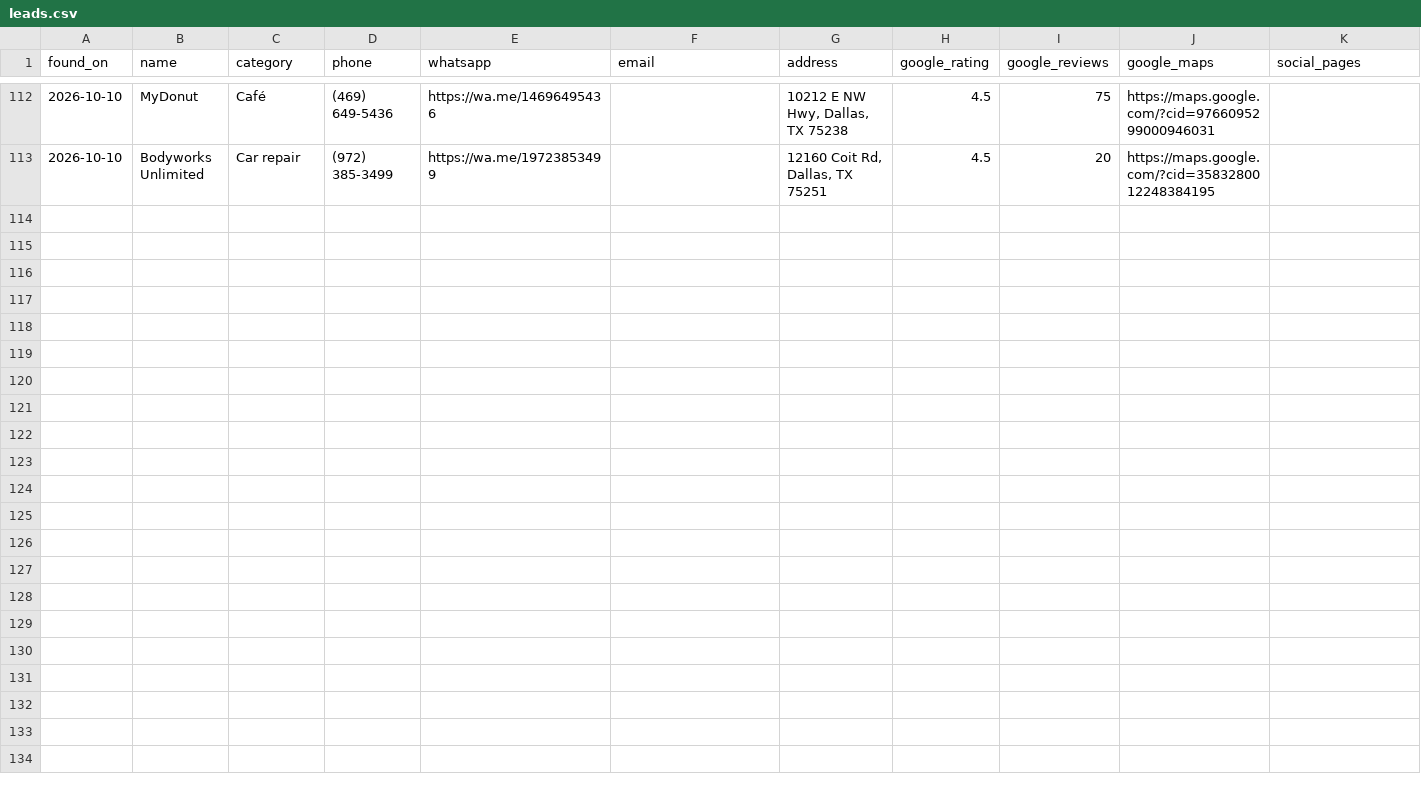
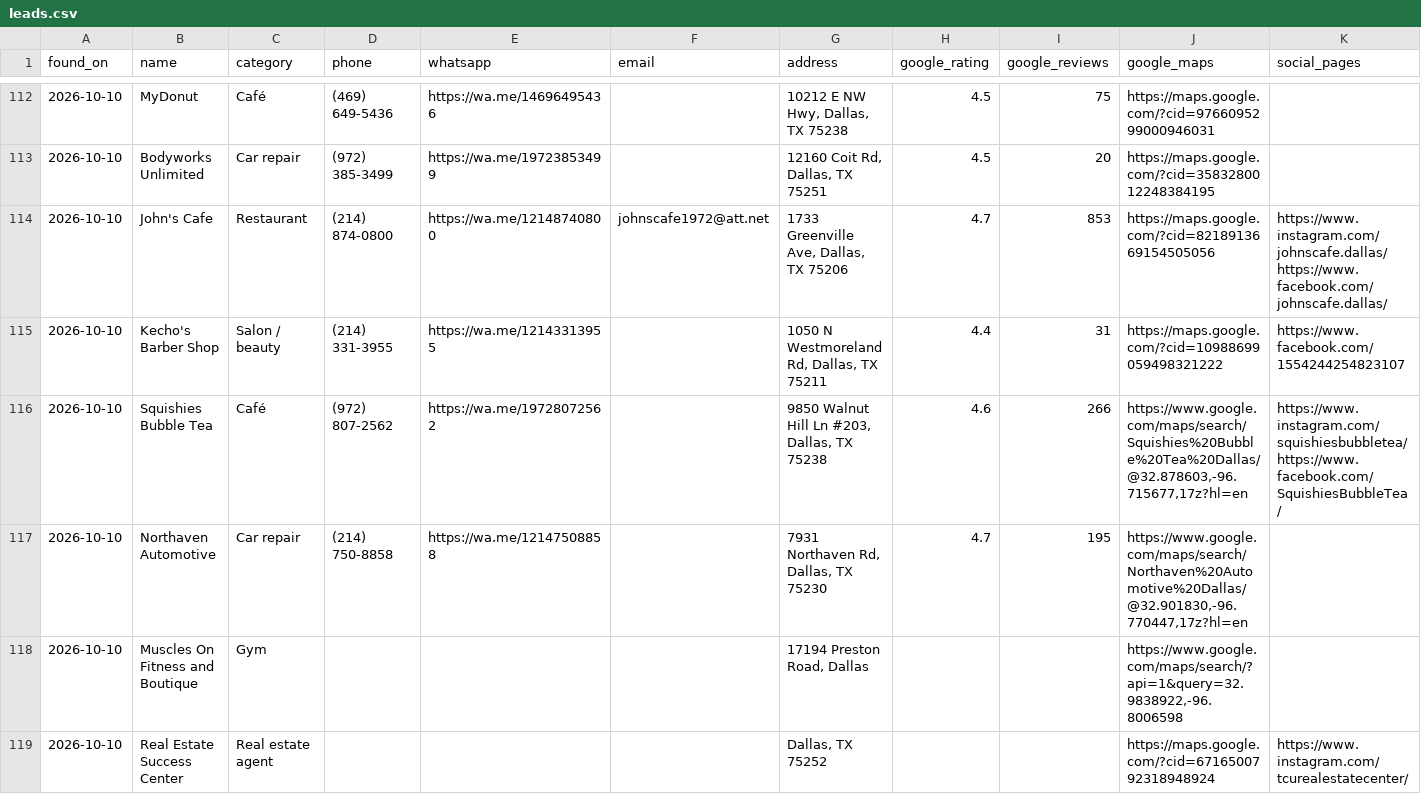
Before and after one commit to umairsharma/website-hunting-bot, a CSV file: data/leads.csv, drawn as a sheet; only a part is shown, gaps mark what is left out; rows hold the shown columns only; the diff covers the shown part only; the diff names each change by its address in the sheet, - before the commit and + after, or states it on an @@ line.

```diff
--- a/data/leads.csv
+++ b/data/leads.csv
+row 114: 2026-10-10 | John's Cafe | Restaurant | (214) 874-0800 | https://wa.me/12148740800 | johnscafe1972@att.net | 1733 Greenville Ave, Dallas, TX 75206 | 4.7 | 853 | https://maps.google.com/?cid=8218913669154505056 | https://www.instagram.com/johnscafe.dallas/ https://www.facebook.com/johnscafe.dallas/
+row 115: 2026-10-10 | Kecho's Barber Shop | Salon / beauty | (214) 331-3955 | https://wa.me/12143313955 |  | 1050 N Westmoreland Rd, Dallas, TX 75211 | 4.4 | 31 | https://maps.google.com/?cid=10988699059498321222 | https://www.facebook.com/1554244254823107
+row 116: 2026-10-10 | Squishies Bubble Tea | Café | (972) 807-2562 | https://wa.me/19728072562 |  | 9850 Walnut Hill Ln #203, Dallas, TX 75238 | 4.6 | 266 | https://www.google.com/maps/search/Squishies%20Bubble%20Tea%20Dallas/@32.878603,-96.715677,17z?hl=en | https://www.instagram.com/squishiesbubbletea/ https://www.facebook.com/SquishiesBubbleTea/
+row 117: 2026-10-10 | Northaven Automotive | Car repair | (214) 750-8858 | https://wa.me/12147508858 |  | 7931 Northaven Rd, Dallas, TX 75230 | 4.7 | 195 | https://www.google.com/maps/search/Northaven%20Automotive%20Dallas/@32.901830,-96.770447,17z?hl=en
+row 118: 2026-10-10 | Muscles On Fitness and Boutique | Gym |  |  |  | 17194 Preston Road, Dallas |  |  | https://www.google.com/maps/search/?api=1&query=32.9838922,-96.8006598
+row 119: 2026-10-10 | Real Estate Success Center | Real estate agent |  |  |  | Dallas, TX 75252 |  |  | https://maps.google.com/?cid=6716500792318948924 | https://www.instagram.com/tcurealestatecenter/
```
Also changed, not shown: 6 added rows elsewhere in this file, 3 other files.
